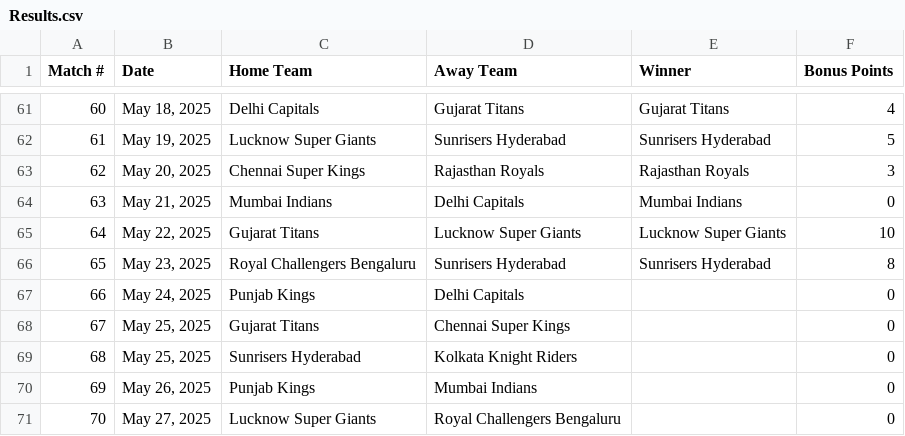
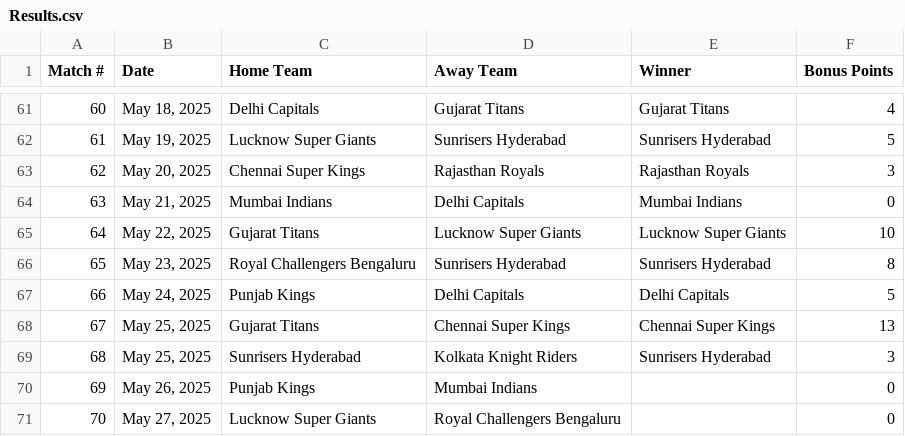
Before and after one commit to sushanth10/ipl-prediction-gamble, a CSV file: The Results/Results.csv, drawn as a sheet; only a part is shown, gaps mark what is left out.

```diff
--- a/The Results/Results.csv
+++ b/The Results/Results.csv
@@ -66,5 +66,5 @@ Match #,Date,Home Team,Away Team,Winner,Bonus Points
 65,"May 23, 2025",Royal Challengers Bengaluru,Sunrisers Hyderabad,Sunrisers Hyderabad,8
-66,"May 24, 2025",Punjab Kings,Delhi Capitals,,0
-67,"May 25, 2025",Gujarat Titans,Chennai Super Kings,,0
-68,"May 25, 2025",Sunrisers Hyderabad,Kolkata Knight Riders,,0
+66,"May 24, 2025",Punjab Kings,Delhi Capitals,Delhi Capitals,5
+67,"May 25, 2025",Gujarat Titans,Chennai Super Kings,Chennai Super Kings,13
+68,"May 25, 2025",Sunrisers Hyderabad,Kolkata Knight Riders,Sunrisers Hyderabad,3
 69,"May 26, 2025",Punjab Kings,Mumbai Indians,,0
```
Also changed, not shown: 1 other file.
